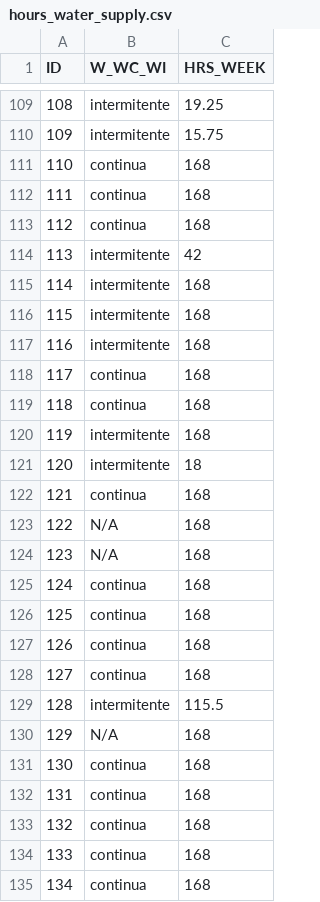
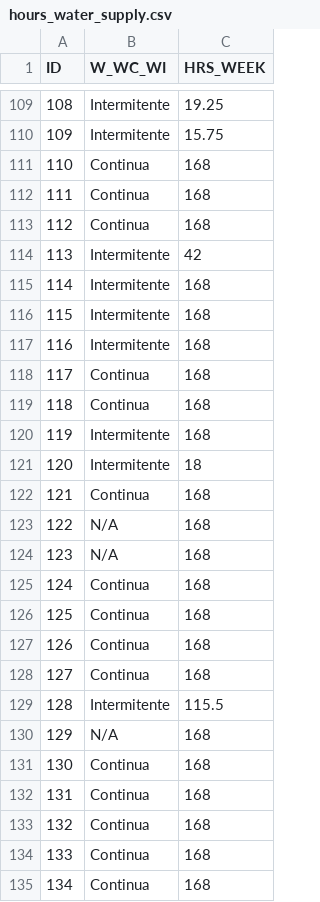
Before and after one commit to lasisilab/QUAIL-Mex, a CSV file: data/hours_water_supply.csv, drawn as a sheet; only a part is shown, gaps mark what is left out; the diff covers the shown part only.

```diff
--- a/data/hours_water_supply.csv
+++ b/data/hours_water_supply.csv
@@ -109,27 +109,27 @@
-108,intermitente,19.25
-109,intermitente,15.75
-110,continua,168
-111,continua,168
-112,continua,168
-113,intermitente,42
-114,intermitente,168
-115,intermitente,168
-116,intermitente,168
-117,continua,168
-118,continua,168
-119,intermitente,168
-120,intermitente,18
-121,continua,168
+108,Intermitente,19.25
+109,Intermitente,15.75
+110,Continua,168
+111,Continua,168
+112,Continua,168
+113,Intermitente,42
+114,Intermitente,168
+115,Intermitente,168
+116,Intermitente,168
+117,Continua,168
+118,Continua,168
+119,Intermitente,168
+120,Intermitente,18
+121,Continua,168
 122,N/A,168
 123,N/A,168
-124,continua,168
-125,continua,168
-126,continua,168
-127,continua,168
-128,intermitente,115.5
+124,Continua,168
+125,Continua,168
+126,Continua,168
+127,Continua,168
+128,Intermitente,115.5
 129,N/A,168
-130,continua,168
-131,continua,168
-132,continua,168
-133,continua,168
-134,continua,168
+130,Continua,168
+131,Continua,168
+132,Continua,168
+133,Continua,168
+134,Continua,168
```
Also changed, not shown: 123 edited cells elsewhere in this file, data/Cleaned_Dataset_Screening_HWISE_PSS_V2.csv, 4 other files.
